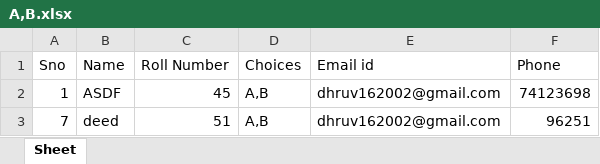
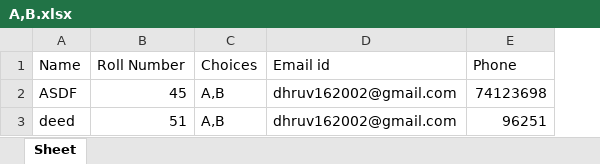
Before and after one commit to Dhruv16S/Automated-Form-Sorter, an Excel workbook: A,B.xlsx, sheet Sheet, drawn as a sheet; values as stored, in another font and other column widths than the file's, no borders; the diff names each change by its address in the sheet, - before the commit and + after, or states it on an @@ line.

```diff
--- a/A,B.xlsx (sheet Sheet)
+++ b/A,B.xlsx (sheet Sheet)
-column A (Sno), rows 2-3: 1 | 7
```
Also changed, not shown: 4 other files.
